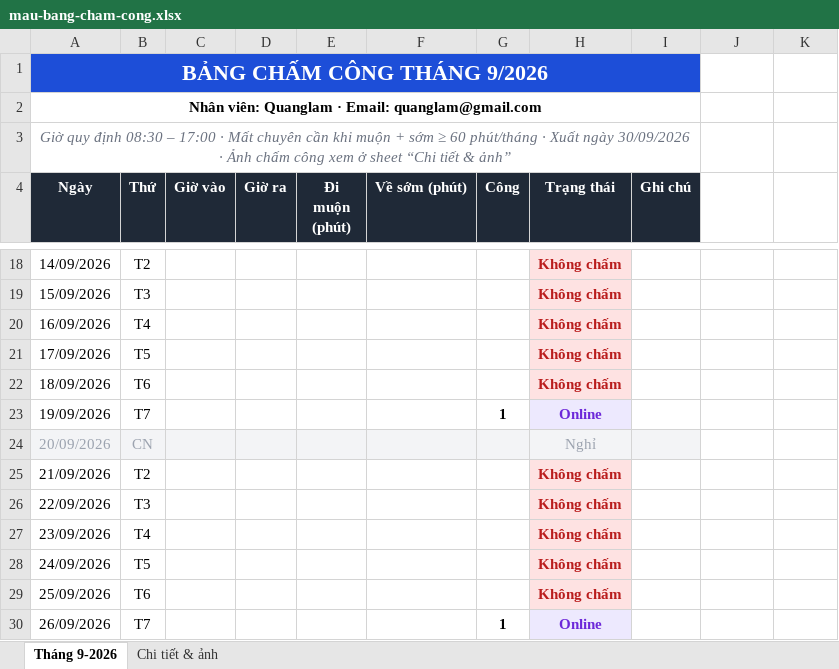
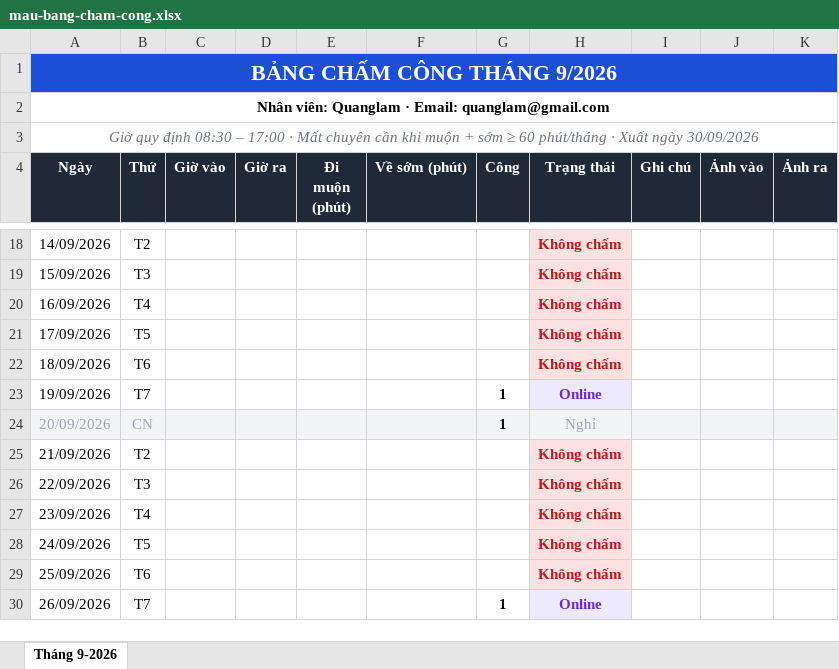
Before and after one commit to quanglam54/chamcong, an Excel workbook: mau-bang-cham-cong.xlsx, sheet Tháng 9-2026, drawn as a sheet; only a part is shown, gaps mark what is left out; values as stored, in another font and other column widths than the file's, no borders; charts and pictures not drawn; removed rows and columns are numbered as before the commit, all else as after; the diff covers the shown part only; the diff names each change by its address in the sheet, - before the commit and + after, or states it on an @@ line.

```diff
--- a/mau-bang-cham-cong.xlsx (sheet Tháng 9-2026)
+++ b/mau-bang-cham-cong.xlsx (sheet Tháng 9-2026)
-sheet tab: Chi tiết & ảnh
-A1:I1 merged
+A1:K1 merged
-J1:K1 fill: none
+J1:K1 fill: #1D4ED8
-A2:I2 merged
+A2:K2 merged
-A3 (Ngày): …ngày 30/09/2026 · Ảnh chấm công xem ở sheet “Chi tiết & ảnh”
+A3 (Ngày): …ngày 30/09/2026
-A3:I3 merged
+A3:K3 merged
-J4: (empty)
+J4: Ảnh vào
-J4:K4 fill: none
+J4:K4 fill: #1F2937
-K4: (empty)
+K4: Ảnh ra
-G24 (Công): (empty)
+G24 (Công): 1
-J24:K24 fill: none
+J24:K24 fill: #F3F4F6
```
Also changed, not shown: 1 added row, 9 edited cells and cell formats elsewhere in this sheet, charts or pictures, 1 other file.
